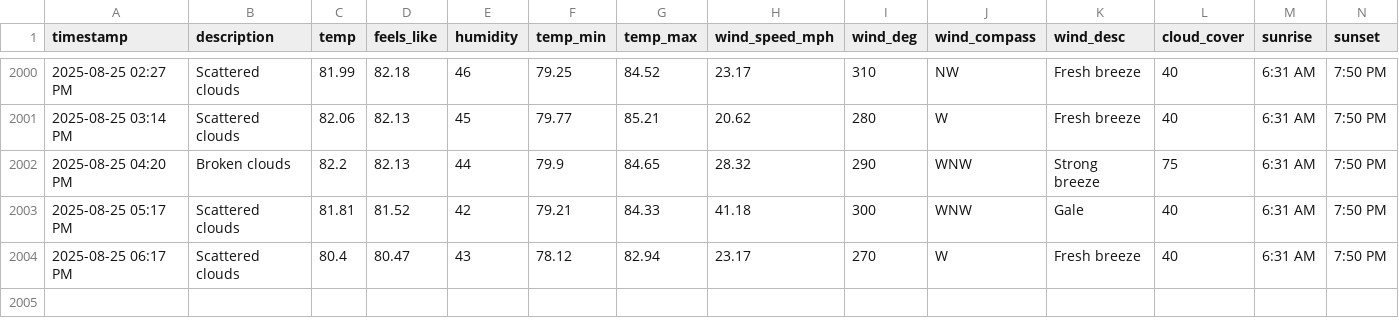
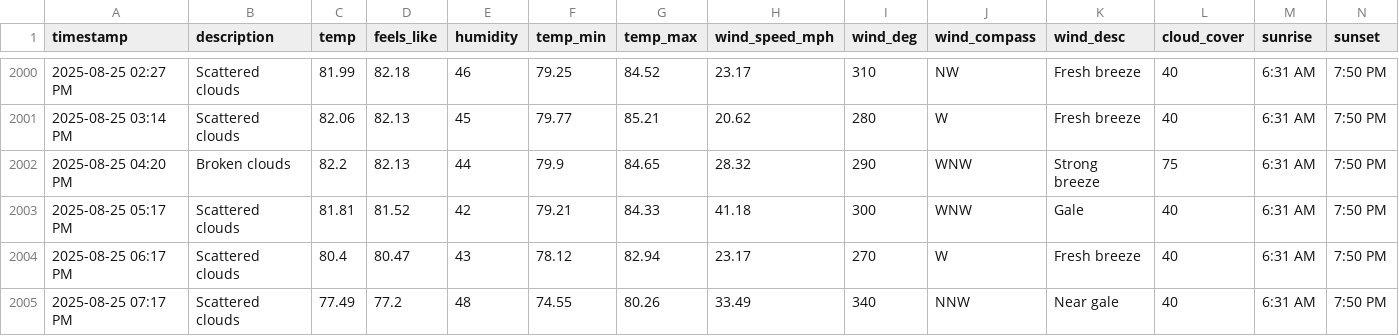
Before and after one commit to bgiesy/weathdash, a CSV file: weather_log.csv, drawn as a sheet; only a part is shown, gaps mark what is left out; rows hold the shown columns only; the diff names each change by its address in the sheet, - before the commit and + after, or states it on an @@ line.

```diff
--- a/weather_log.csv
+++ b/weather_log.csv
+row 2005: 2025-08-25 07:17 PM | Scattered clouds | 77.49 | 77.2 | 48 | 74.55 | 80.26 | 33.49 | 340 | NNW | Near gale | 40 | 6:31 AM | 7:50 PM
```
